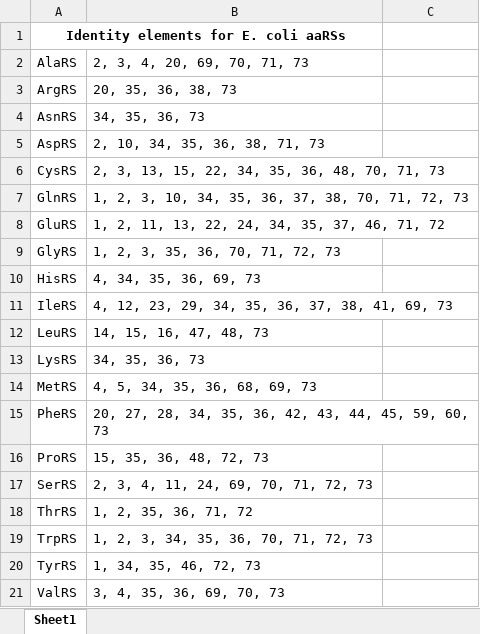
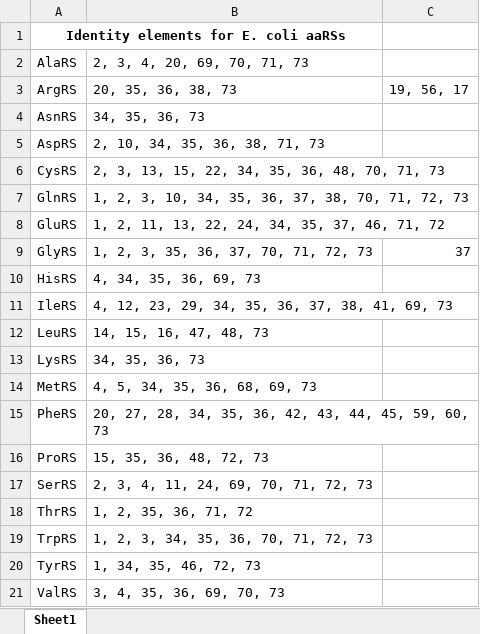
Before and after one commit to JWChin-Lab/Chi-Tv1.1, an Excel workbook: identity_elements.xlsx, sheet Sheet1, drawn as a sheet; values as stored, in another font and other column widths than the file's, no borders; the diff names each change by its address in the sheet, - before the commit and + after, or states it on an @@ line.

Commit message:
added info on ID elements

```diff
--- a/identity_elements.xlsx (sheet Sheet1)
+++ b/identity_elements.xlsx (sheet Sheet1)
-C3: (empty)
+C3: 19, 56, 17
-B9: 1, 2, 3, 35, 36, 70, 71, 72, 73
+B9: 1, 2, 3, 35, 36, 37, 70, 71, 72, 73
-C9: (empty)
+C9: 37
```
